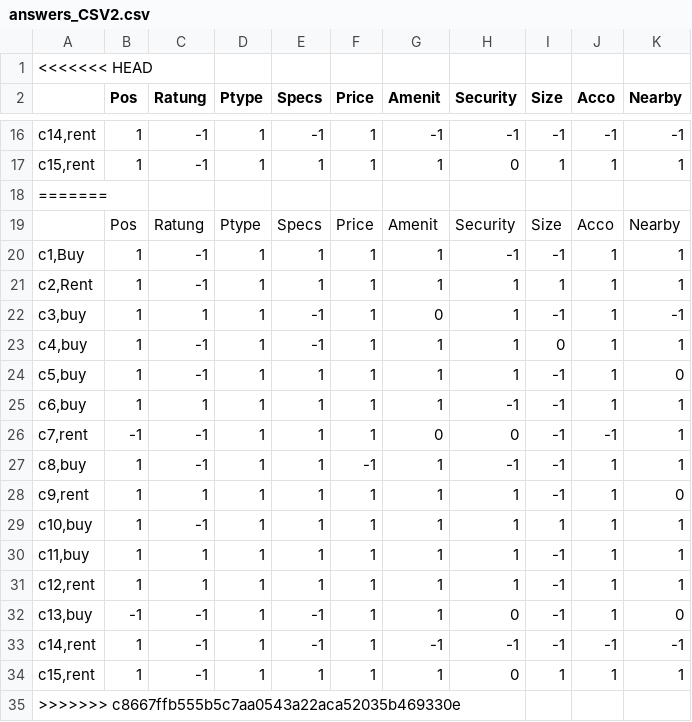
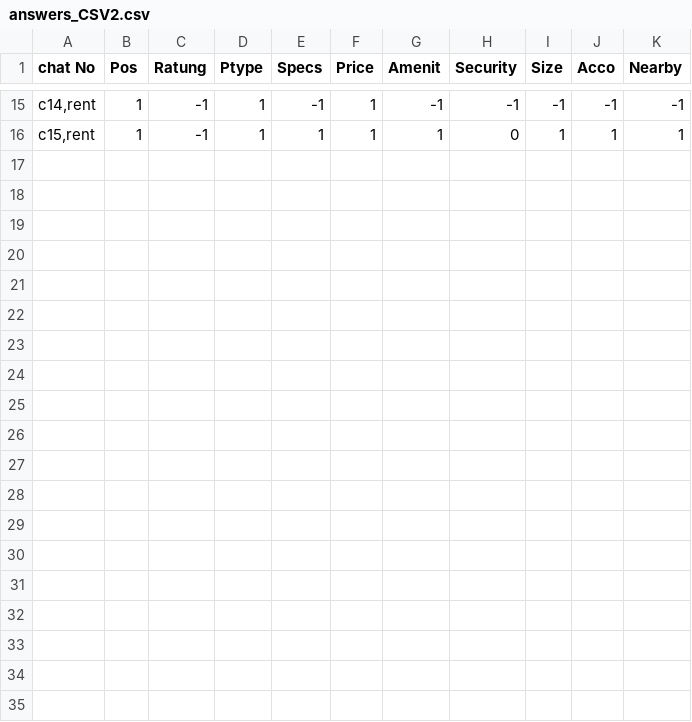
Before and after one commit to utk12/chatbot_old, a CSV file: Data/answers_CSV2.csv, drawn as a sheet; only a part is shown, gaps mark what is left out; removed rows and columns are numbered as before the commit, all else as after; the diff names each change by its address in the sheet, - before the commit and + after, or states it on an @@ line.

Commit message:
Corrected answers_CSV data

```diff
--- a/Data/answers_CSV2.csv
+++ b/Data/answers_CSV2.csv
-row 1: <<<<<<< HEAD
-A1: (empty)
+A1: chat No
-row 18: =======
-row 19:  | Pos | Ratung | Ptype | Specs | Price | Amenit | Security | Size | Acco | Nearby
-row 20: c1,Buy | 1 | -1 | 1 | 1 | 1 | 1 | -1 | -1 | 1 | 1
-row 21: c2,Rent | 1 | -1 | 1 | 1 | 1 | 1 | 1 | 1 | 1 | 1
-row 22: c3,buy | 1 | 1 | 1 | -1 | 1 | 0 | 1 | -1 | 1 | -1
-row 23: c4,buy | 1 | -1 | 1 | -1 | 1 | 1 | 1 | 0 | 1 | 1
-row 24: c5,buy | 1 | -1 | 1 | 1 | 1 | 1 | 1 | -1 | 1 | 0
-row 25: c6,buy | 1 | 1 | 1 | 1 | 1 | 1 | -1 | -1 | 1 | 1
-row 26: c7,rent | -1 | -1 | 1 | 1 | 1 | 0 | 0 | -1 | -1 | 1
-row 27: c8,buy | 1 | -1 | 1 | 1 | -1 | 1 | -1 | -1 | 1 | 1
-row 28: c9,rent | 1 | 1 | 1 | 1 | 1 | 1 | 1 | -1 | 1 | 0
-row 29: c10,buy | 1 | -1 | 1 | 1 | 1 | 1 | 1 | 1 | 1 | 1
-row 30: c11,buy | 1 | 1 | 1 | 1 | 1 | 1 | 1 | -1 | 1 | 1
-row 31: c12,rent | 1 | 1 | 1 | 1 | 1 | 1 | 1 | -1 | 1 | 1
-row 32: c13,buy | -1 | -1 | 1 | -1 | 1 | 1 | 0 | -1 | 1 | 0
-row 33: c14,rent | 1 | -1 | 1 | -1 | 1 | -1 | -1 | -1 | -1 | -1
-row 34: c15,rent | 1 | -1 | 1 | 1 | 1 | 1 | 0 | 1 | 1 | 1
-row 35: >>>>>>> c8667ffb555b5c7aa0543a22aca52035b469330e
```
